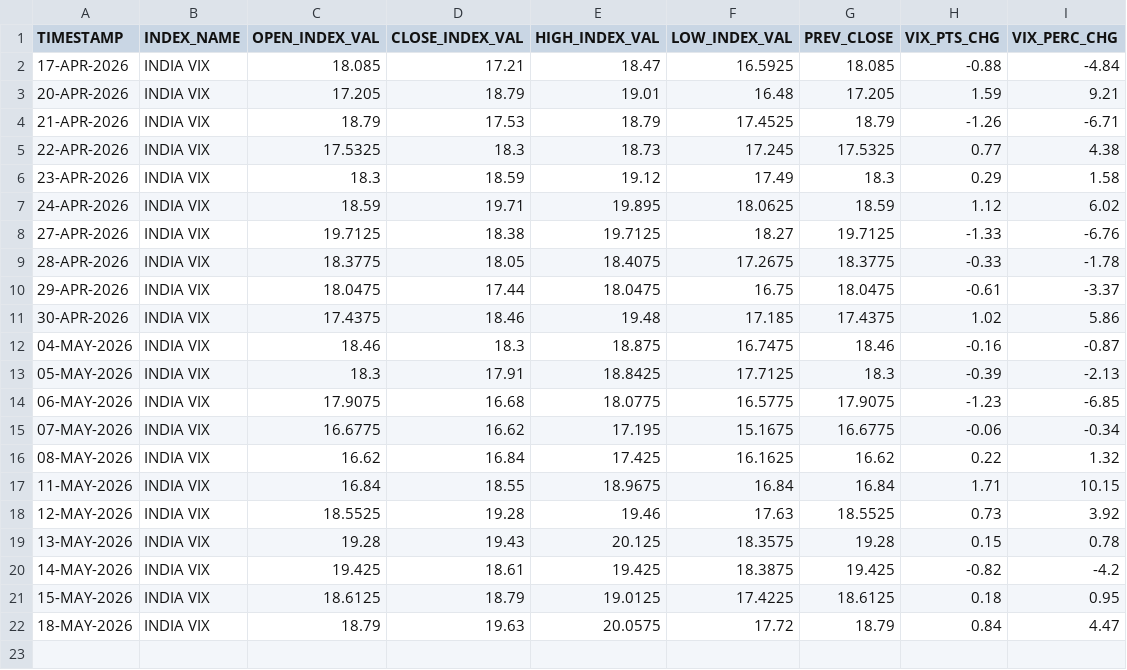
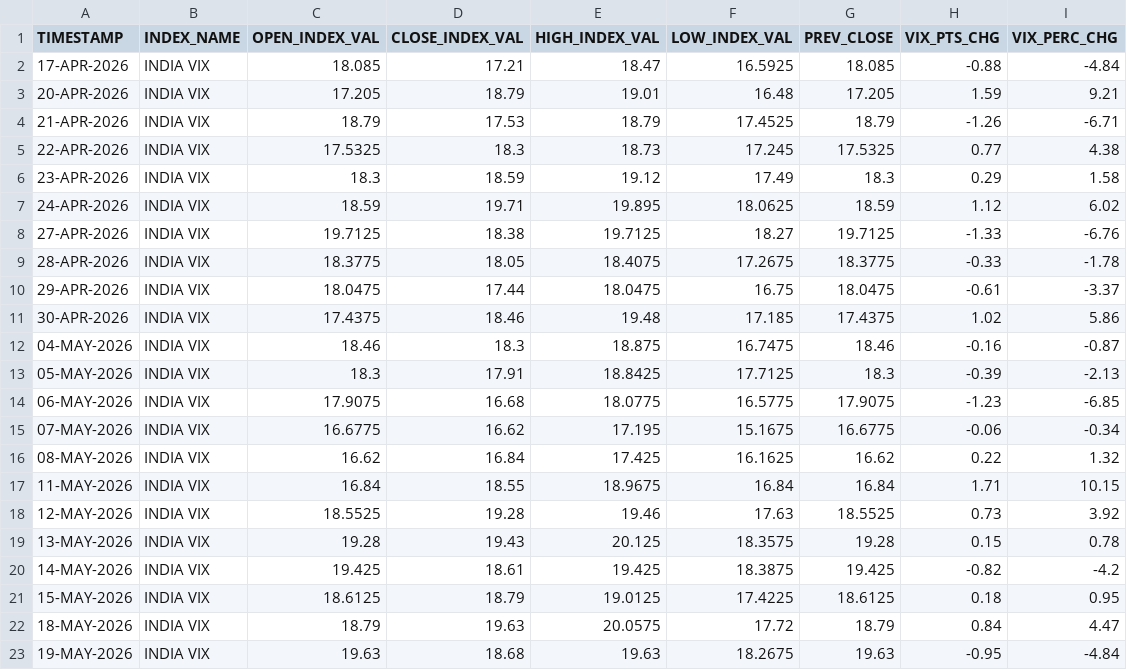
Before and after one commit to Aruj-Singh/nse-dashboard, a CSV file: data/vix.csv, drawn as a sheet.

```diff
--- a/data/vix.csv
+++ b/data/vix.csv
@@ -22 +22,2 @@ TIMESTAMP,INDEX_NAME,OPEN_INDEX_VAL,CLOSE_INDEX_VAL,HIGH_INDEX_VAL,LOW_INDEX_VAL
 18-MAY-2026,INDIA VIX,18.79,19.63,20.0575,17.72,18.79,0.84,4.47
+19-MAY-2026,INDIA VIX,19.63,18.68,19.63,18.2675,19.63,-0.95,-4.84
```
Also changed, not shown: data/all_indices.csv, data/most_active_volume.csv, 6 other files.
